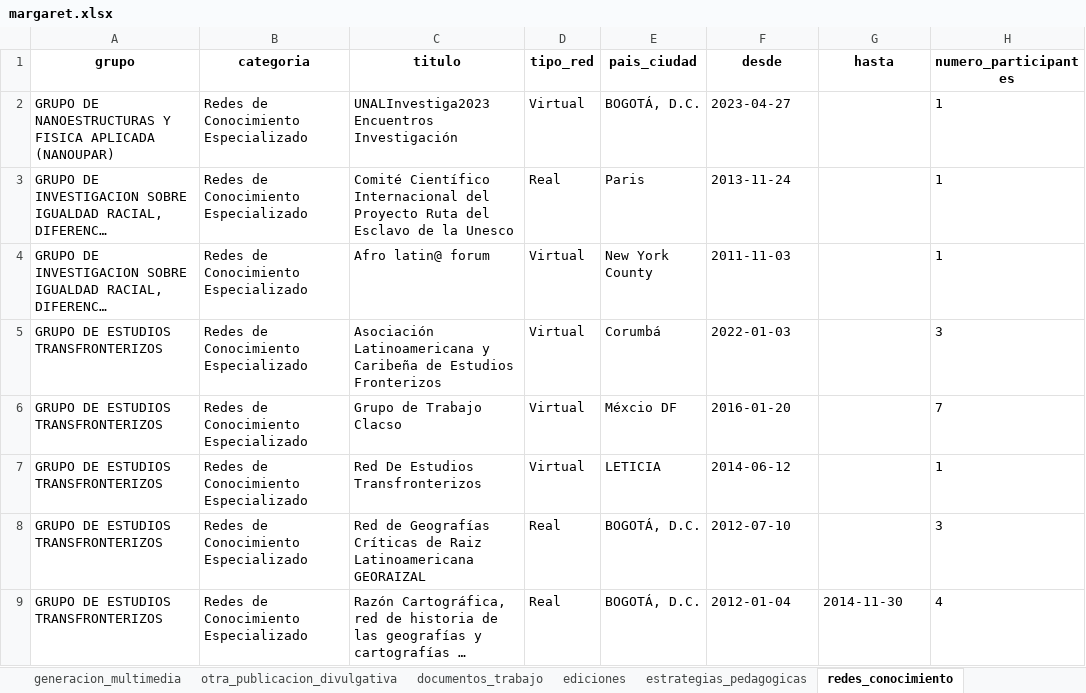
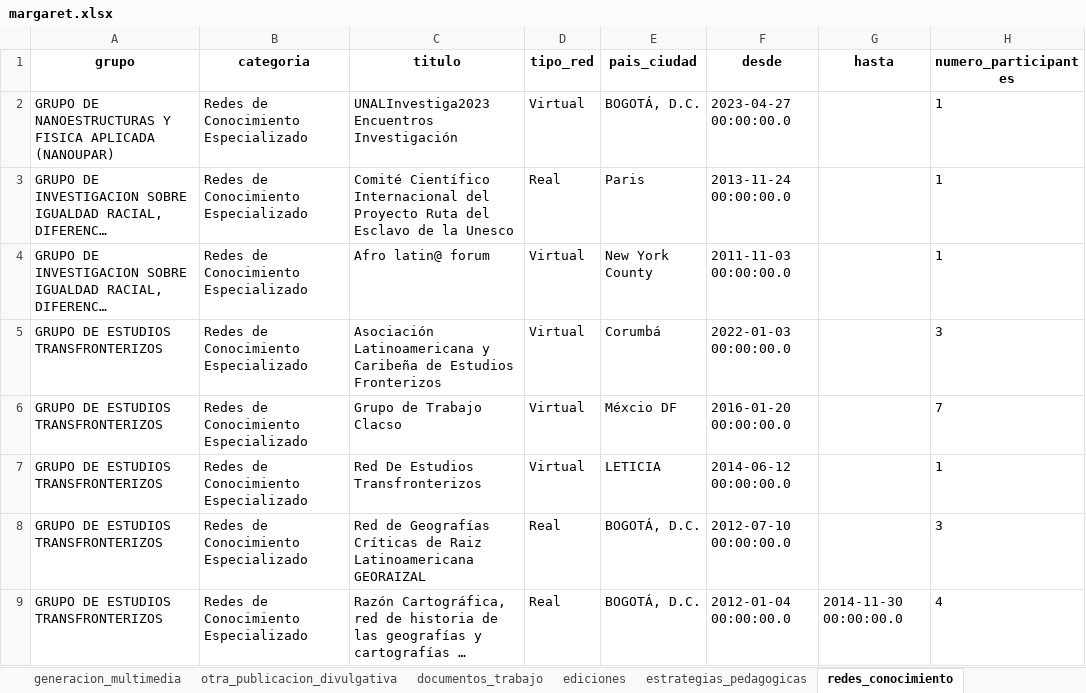
Before and after one commit to Hufrinconlo/margareth, an Excel workbook: margaret.xlsx, sheet redes_conocimiento, drawn as a sheet; long unchanged cells end in …; values as stored, in another font and other column widths than the file's, no borders; the diff names each change by its address in the sheet, - before the commit and + after, or states it on an @@ line.

```diff
--- a/margaret.xlsx (sheet redes_conocimiento)
+++ b/margaret.xlsx (sheet redes_conocimiento)
-F2 (desde): 2023-04-27
+F2 (desde): 2023-04-27 00:00:00.0
-F3 (desde): 2013-11-24
+F3 (desde): 2013-11-24 00:00:00.0
-F4 (desde): 2011-11-03
+F4 (desde): 2011-11-03 00:00:00.0
-F5 (desde): 2022-01-03
+F5 (desde): 2022-01-03 00:00:00.0
-F6 (desde): 2016-01-20
+F6 (desde): 2016-01-20 00:00:00.0
-F7 (desde): 2014-06-12
+F7 (desde): 2014-06-12 00:00:00.0
-F8 (desde): 2012-07-10
+F8 (desde): 2012-07-10 00:00:00.0
-F9 (desde): 2012-01-04
+F9 (desde): 2012-01-04 00:00:00.0
-G9 (hasta): 2014-11-30
+G9 (hasta): 2014-11-30 00:00:00.0
```
Also changed, not shown: sheet eventos_cientificos, sheet articulos, sheet generacion_contenido_virtual, sheet generacion_contenido_impreso, sheet espacios_participacion, sheet Producciones_digital_audiovis, 2 more sheets, 3 other files.
